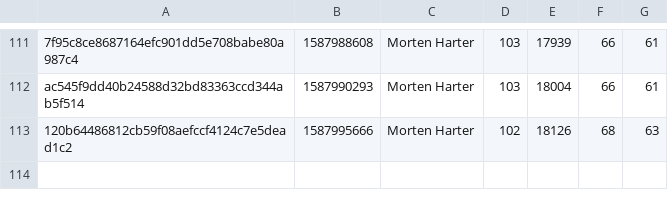
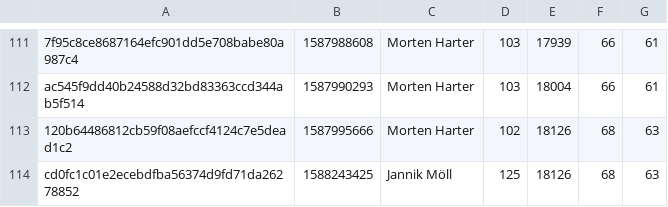
Before and after one commit to MoellJ/moellj.github.io, a CSV file: data/stats.csv, drawn as a sheet; only a part is shown, gaps mark what is left out.

```diff
--- a/data/stats.csv
+++ b/data/stats.csv
@@ -113 +113,2 @@ ac545f9dd40b24588d32bd83363ccd344ab5f514 , 1587990293 , Morten Harter , 103 , 18
 120b64486812cb59f08aefccf4124c7e5dead1c2 , 1587995666 , Morten Harter , 102 , 18126 , 68 , 63
+cd0fc1c01e2ecebdfba56374d9fd71da26278852 , 1588243425 , Jannik Möll , 125 , 18126 , 68 , 63
```
